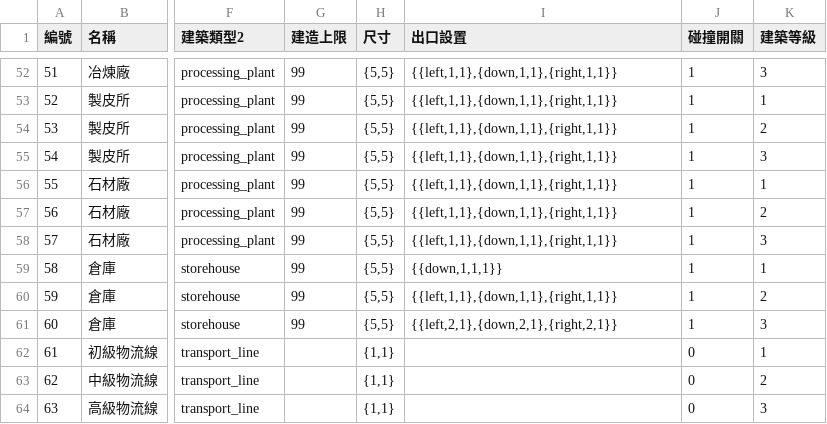
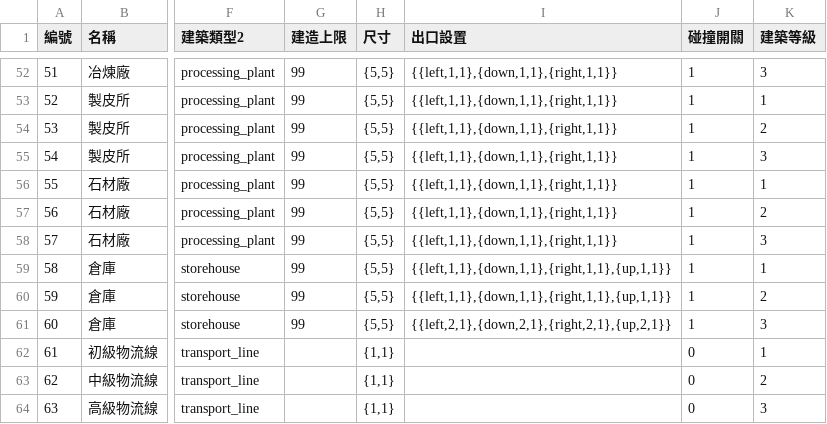
Before and after one commit to myKOF/Diablo-Factory, a CSV file: config/buildings.csv, drawn as a sheet; only a part is shown, gaps mark what is left out; the diff names each change by its address in the sheet, - before the commit and + after, or states it on an @@ line.

```diff
--- a/config/buildings.csv
+++ b/config/buildings.csv
-I59 (出口設置): {{down,1,1,1}}
+I59 (出口設置): {{left,1,1},{down,1,1},{right,1,1},{up,1,1}}
-I60 (出口設置): {{left,1,1},{down,1,1},{right,1,1}}
+I60 (出口設置): {{left,1,1},{down,1,1},{right,1,1},{up,1,1}}
-I61 (出口設置): {{left,2,1},{down,2,1},{right,2,1}}
+I61 (出口設置): {{left,2,1},{down,2,1},{right,2,1},{up,2,1}}
```
Also changed, not shown: 5 other files.
